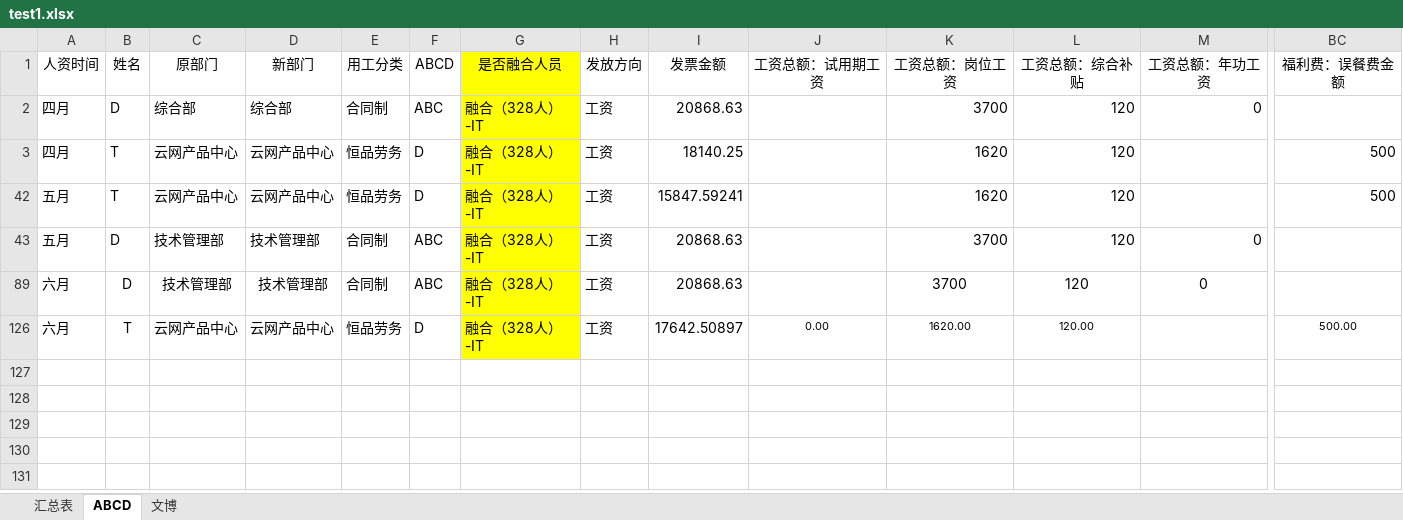
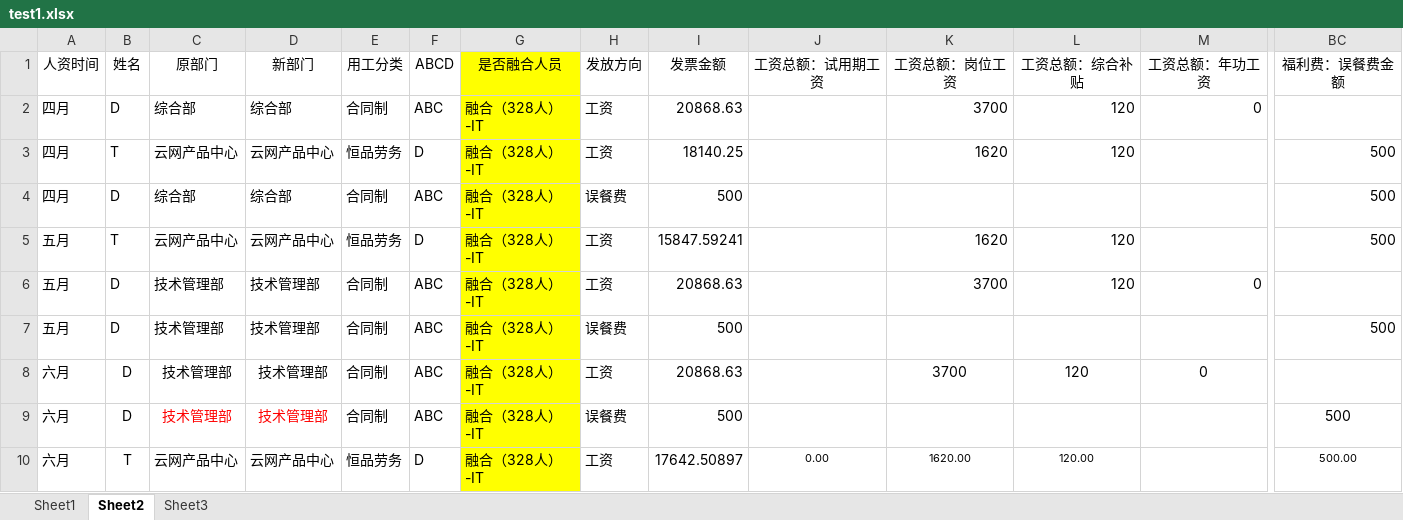
Before and after one commit to zegalcn/zrre, an Excel workbook: spec/factories/test1.xlsx, sheet Sheet2, drawn as a sheet; only a part is shown, gaps mark what is left out; values as stored, in another font and other column widths than the file's, no borders; rows hold the shown columns only; the diff names each change by its address in the sheet, - before the commit and + after, or states it on an @@ line.

```diff
--- a/spec/factories/test1.xlsx (sheet Sheet2)
+++ b/spec/factories/test1.xlsx (sheet Sheet2)
-sheet tab: 汇总表
+sheet tab: Sheet1
-sheet tab: ABCD
+sheet tab: Sheet2
-sheet tab: 文博
+sheet tab: Sheet3
+row 4: 四月 | D | 综合部 | 综合部 | 合同制 | ABC | 融合（328人）-IT | 误餐费 | 500 |  |  |  |  | 500
+row 7: 五月 | D | 技术管理部 | 技术管理部 | 合同制 | ABC | 融合（328人）-IT | 误餐费 | 500 |  |  |  |  | 500
+row 9: 六月 | D | 技术管理部 | 技术管理部 | 合同制 | ABC | 融合（328人）-IT | 误餐费 | 500 |  |  |  |  | 500
```
Also changed, not shown: hidden cells, 11 other files.
